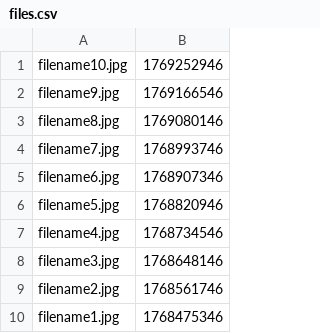
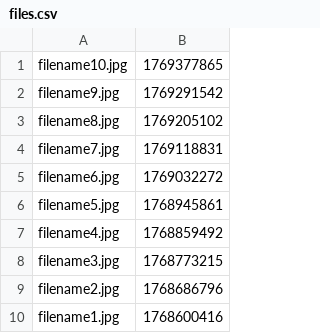
Before and after one commit to dunchaleo/my-eink-frame, a CSV file: server/files.csv, drawn as a sheet.

Commit message:
ditto

```diff
--- a/server/files.csv
+++ b/server/files.csv
@@ -1,10 +1,10 @@
- filename10.jpg,1769252946
- filename9.jpg,1769166546
- filename8.jpg,1769080146
- filename7.jpg,1768993746
- filename6.jpg,1768907346
- filename5.jpg,1768820946
- filename4.jpg,1768734546
- filename3.jpg,1768648146
- filename2.jpg,1768561746
- filename1.jpg,1768475346
+filename10.jpg,1769377865
+filename9.jpg,1769291542
+filename8.jpg,1769205102
+filename7.jpg,1769118831
+filename6.jpg,1769032272
+filename5.jpg,1768945861
+filename4.jpg,1768859492
+filename3.jpg,1768773215
+filename2.jpg,1768686796
+filename1.jpg,1768600416
```
